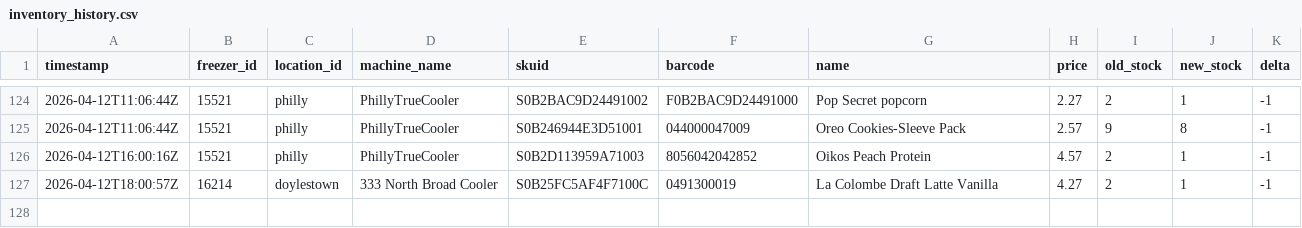
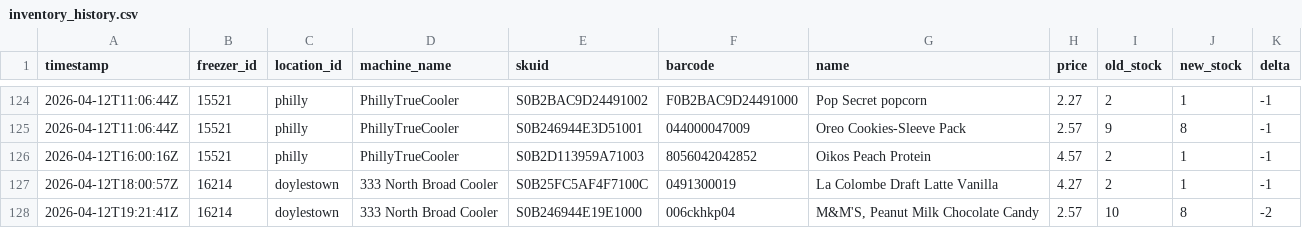
Before and after one commit to lukeleisman/blanketbox_public, a CSV file: docs/inventory_history.csv, drawn as a sheet; only a part is shown, gaps mark what is left out; the diff names each change by its address in the sheet, - before the commit and + after, or states it on an @@ line.

```diff
--- a/docs/inventory_history.csv
+++ b/docs/inventory_history.csv
+row 128: 2026-04-12T19:21:41Z | 16214 | doylestown | 333 North Broad Cooler | S0B246944E19E1000 | 006ckhkp04 | M&M'S, Peanut Milk Chocolate Candy | 2.57 | 10 | 8 | -2
```
Also changed, not shown: docs/inventory.csv, 2 other files.
